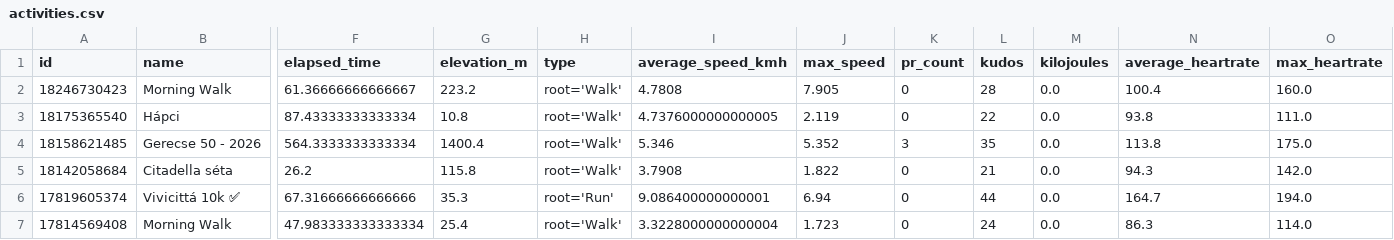
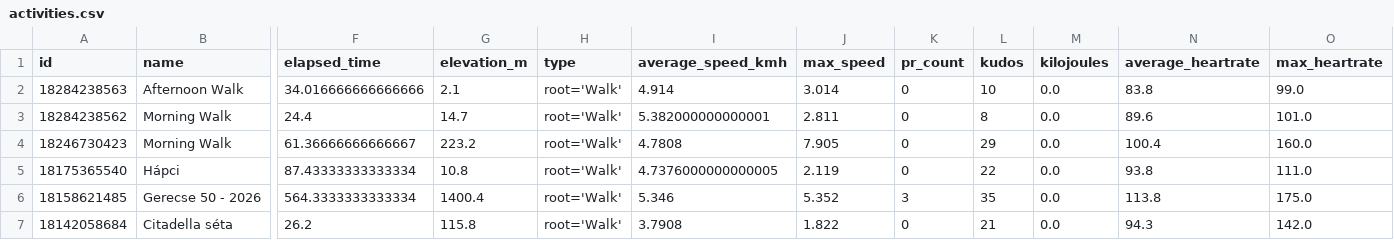
Before and after one commit to ak91hu/ModernHumbleBragDashboard, a CSV file: data/activities.csv, drawn as a sheet; only a part is shown, gaps mark what is left out; the shorter side is filled out with more unchanged rows; addresses are those after the commit; rows hold the shown columns only; the diff names each change by its address in the sheet, - before the commit and + after, or states it on an @@ line.

Commit message:
Auto-update Strava data

```diff
--- a/data/activities.csv
+++ b/data/activities.csv
+row 2: 18284238563 | Afternoon Walk | 34.016666666666666 | 2.1 | root='Walk' | 4.914 | 3.014 | 0 | 10 | 0.0 | 83.8 | 99.0
+row 3: 18284238562 | Morning Walk | 24.4 | 14.7 | root='Walk' | 5.382000000000001 | 2.811 | 0 | 8 | 0.0 | 89.6 | 101.0
-L4 (kudos): 28
+L4 (kudos): 29
```
